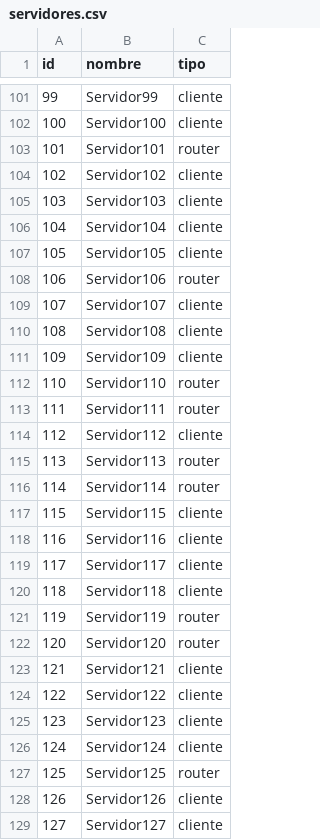
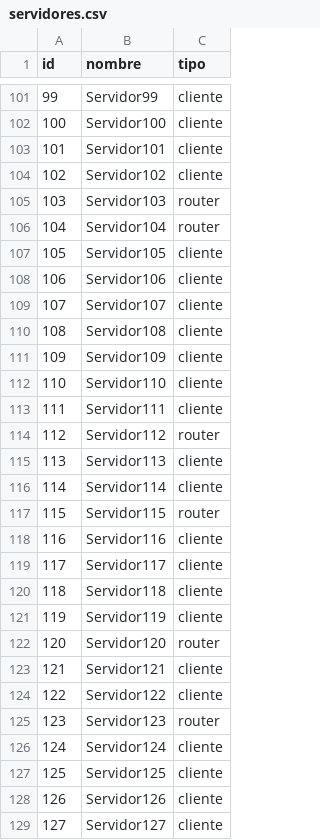
Before and after one commit to flpdaza/TallberLabED3, a CSV file: source/archivos/servidores.csv, drawn as a sheet; only a part is shown, gaps mark what is left out; the diff covers the shown part only.

```diff
--- a/source/archivos/servidores.csv
+++ b/source/archivos/servidores.csv
@@ -102,8 +102,8 @@ id,nombre,tipo
 100,Servidor100,cliente
-101,Servidor101,router
+101,Servidor101,cliente
 102,Servidor102,cliente
-103,Servidor103,cliente
-104,Servidor104,cliente
+103,Servidor103,router
+104,Servidor104,router
 105,Servidor105,cliente
-106,Servidor106,router
+106,Servidor106,cliente
 107,Servidor107,cliente
@@ -111,8 +111,8 @@ id,nombre,tipo
 109,Servidor109,cliente
-110,Servidor110,router
-111,Servidor111,router
-112,Servidor112,cliente
-113,Servidor113,router
-114,Servidor114,router
-115,Servidor115,cliente
+110,Servidor110,cliente
+111,Servidor111,cliente
+112,Servidor112,router
+113,Servidor113,cliente
+114,Servidor114,cliente
+115,Servidor115,router
 116,Servidor116,cliente
@@ -120,3 +120,3 @@ id,nombre,tipo
 118,Servidor118,cliente
-119,Servidor119,router
+119,Servidor119,cliente
 120,Servidor120,router
@@ -124,5 +124,5 @@ id,nombre,tipo
 122,Servidor122,cliente
-123,Servidor123,cliente
+123,Servidor123,router
 124,Servidor124,cliente
-125,Servidor125,router
+125,Servidor125,cliente
 126,Servidor126,cliente
```
Also changed, not shown: 92 edited cells elsewhere in this file, source/archivos/conexiones.csv, 3 other files.
